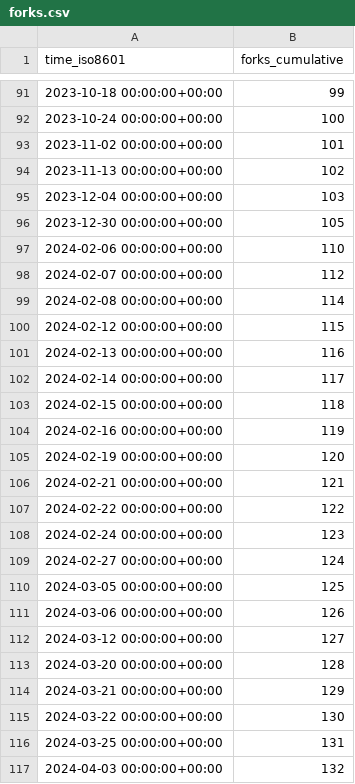
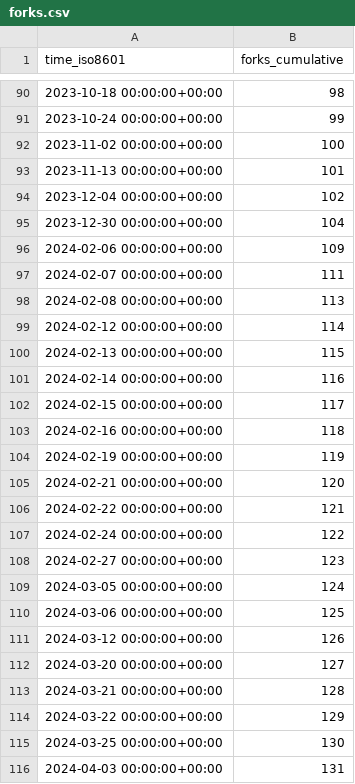
Before and after one commit to weaveworks/weave-gitops, a CSV file: weaveworks/weave-gitops/ghrs-data/forks.csv, drawn as a sheet; only a part is shown, gaps mark what is left out; the diff covers the shown part only.

```diff
--- a/weaveworks/weave-gitops/ghrs-data/forks.csv
+++ b/weaveworks/weave-gitops/ghrs-data/forks.csv
@@ -91,27 +90,27 @@ time_iso8601,forks_cumulative
-2023-10-18 00:00:00+00:00,99
-2023-10-24 00:00:00+00:00,100
-2023-11-02 00:00:00+00:00,101
-2023-11-13 00:00:00+00:00,102
-2023-12-04 00:00:00+00:00,103
-2023-12-30 00:00:00+00:00,105
-2024-02-06 00:00:00+00:00,110
-2024-02-07 00:00:00+00:00,112
-2024-02-08 00:00:00+00:00,114
-2024-02-12 00:00:00+00:00,115
-2024-02-13 00:00:00+00:00,116
-2024-02-14 00:00:00+00:00,117
-2024-02-15 00:00:00+00:00,118
-2024-02-16 00:00:00+00:00,119
-2024-02-19 00:00:00+00:00,120
-2024-02-21 00:00:00+00:00,121
-2024-02-22 00:00:00+00:00,122
-2024-02-24 00:00:00+00:00,123
-2024-02-27 00:00:00+00:00,124
-2024-03-05 00:00:00+00:00,125
-2024-03-06 00:00:00+00:00,126
-2024-03-12 00:00:00+00:00,127
-2024-03-20 00:00:00+00:00,128
-2024-03-21 00:00:00+00:00,129
-2024-03-22 00:00:00+00:00,130
-2024-03-25 00:00:00+00:00,131
-2024-04-03 00:00:00+00:00,132
+2023-10-18 00:00:00+00:00,98
+2023-10-24 00:00:00+00:00,99
+2023-11-02 00:00:00+00:00,100
+2023-11-13 00:00:00+00:00,101
+2023-12-04 00:00:00+00:00,102
+2023-12-30 00:00:00+00:00,104
+2024-02-06 00:00:00+00:00,109
+2024-02-07 00:00:00+00:00,111
+2024-02-08 00:00:00+00:00,113
+2024-02-12 00:00:00+00:00,114
+2024-02-13 00:00:00+00:00,115
+2024-02-14 00:00:00+00:00,116
+2024-02-15 00:00:00+00:00,117
+2024-02-16 00:00:00+00:00,118
+2024-02-19 00:00:00+00:00,119
+2024-02-21 00:00:00+00:00,120
+2024-02-22 00:00:00+00:00,121
+2024-02-24 00:00:00+00:00,122
+2024-02-27 00:00:00+00:00,123
+2024-03-05 00:00:00+00:00,124
+2024-03-06 00:00:00+00:00,125
+2024-03-12 00:00:00+00:00,126
+2024-03-20 00:00:00+00:00,127
+2024-03-21 00:00:00+00:00,128
+2024-03-22 00:00:00+00:00,129
+2024-03-25 00:00:00+00:00,130
+2024-04-03 00:00:00+00:00,131
```
Also changed, not shown: 1 removed row and 64 edited cells elsewhere in this file.
